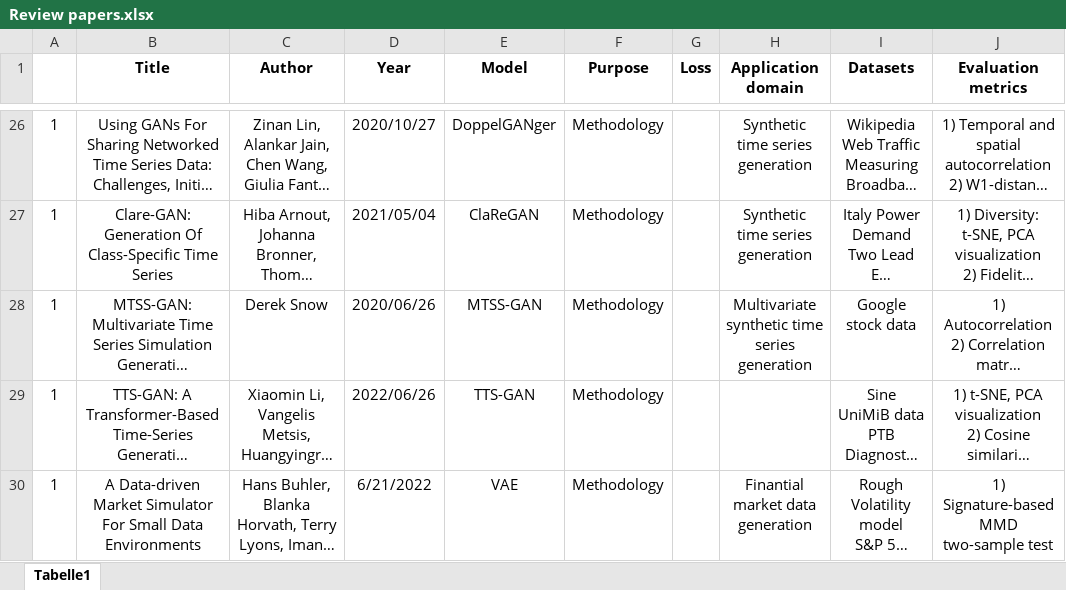
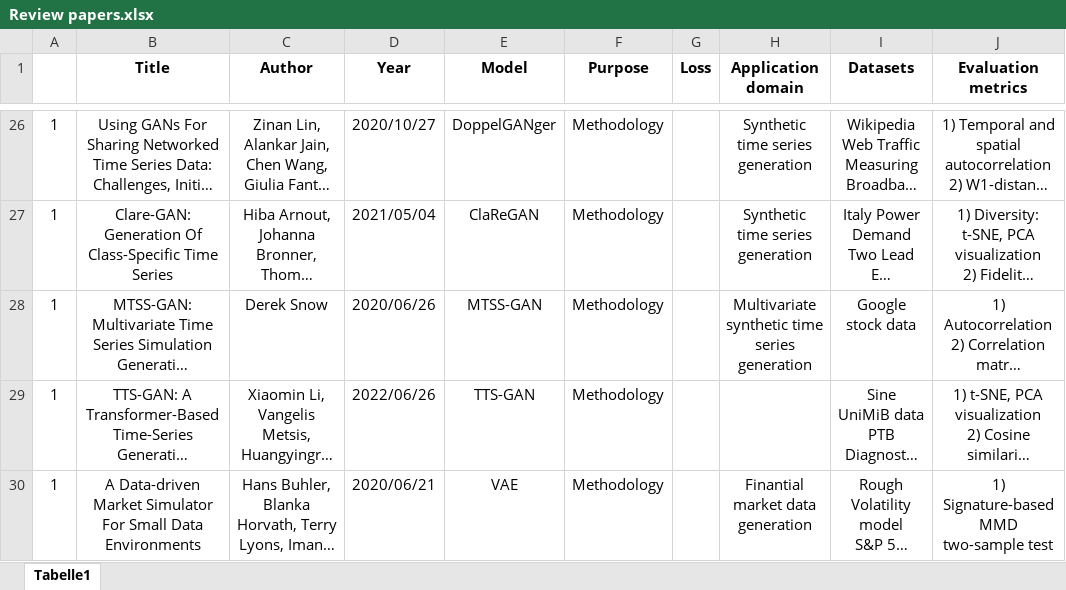
Before and after one commit to DeepIntoStreams/Time-Series-Generative-Models.github.io, an Excel workbook: Review papers.xlsx, sheet Tabelle1, drawn as a sheet; only a part is shown, gaps mark what is left out; long unchanged cells end in …; values as stored, in another font and other column widths than the file's, no borders; the diff names each change by its address in the sheet, - before the commit and + after, or states it on an @@ line.

Commit message:
added new paper

```diff
--- a/Review papers.xlsx (sheet Tabelle1)
+++ b/Review papers.xlsx (sheet Tabelle1)
-D30 (Year): 6/21/2022
+D30 (Year): 2020/06/21
```
Also changed, not shown: 1 other file.
